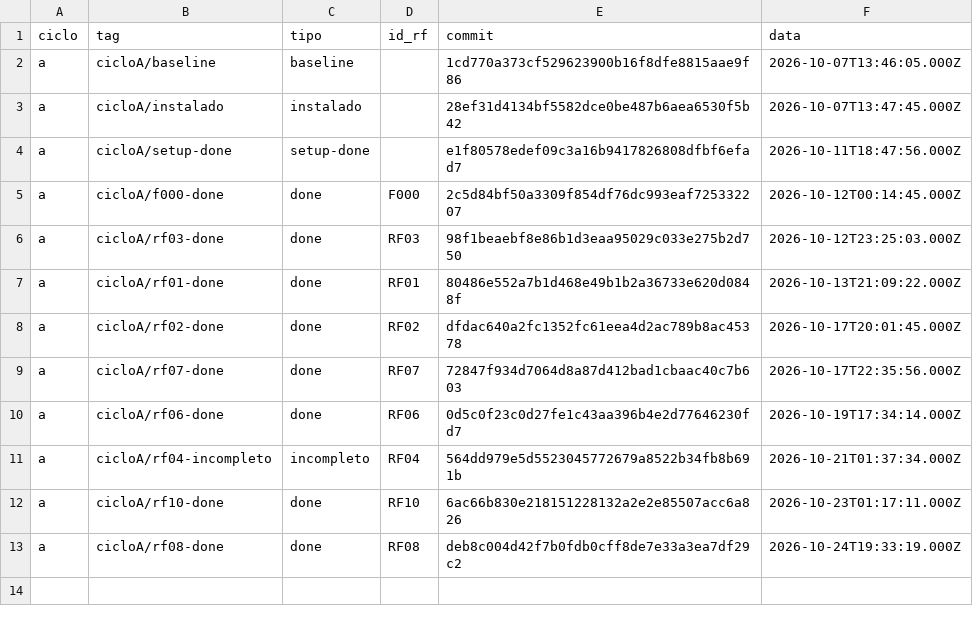
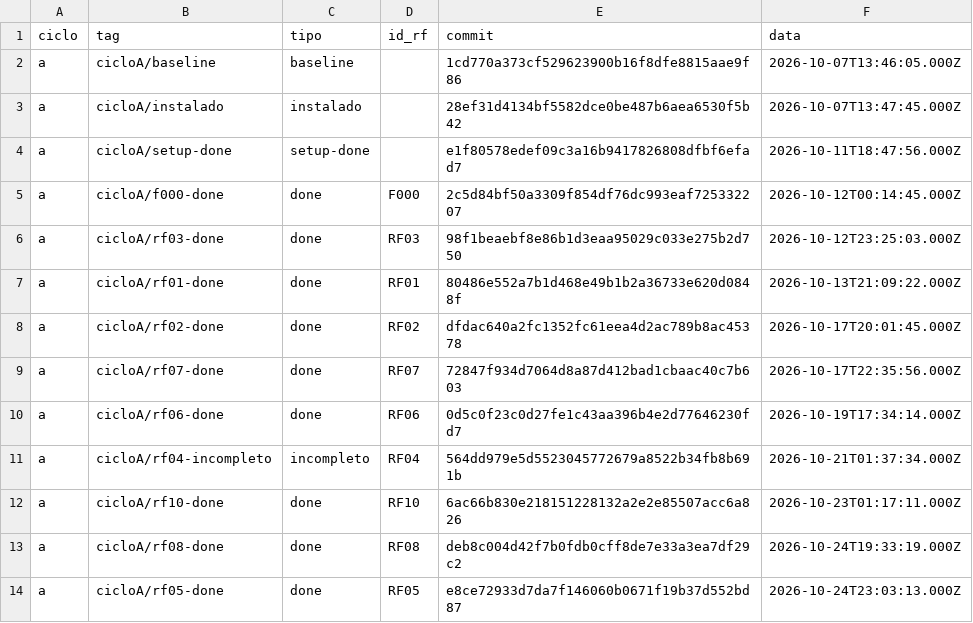
Before and after one commit to WagnerofDuarte/cerne-avaliacao, a CSV file: dados/cicloA/tags.csv, drawn as a sheet.

```diff
--- a/dados/cicloA/tags.csv
+++ b/dados/cicloA/tags.csv
@@ -13 +13,2 @@ a,cicloA/rf10-done,done,RF10,6ac66b830e218151228132a2e2e85507acc6a826,2026-10-23
 a,cicloA/rf08-done,done,RF08,deb8c004d42f7b0fdb0cff8de7e33a3ea7df29c2,2026-10-24T19:33:19.000Z
+a,cicloA/rf05-done,done,RF05,e8ce72933d7da7f146060b0671f19b37d552bd87,2026-10-24T23:03:13.000Z
```
Also changed, not shown: dados/cicloA/intervencoes.csv, dados/cicloA/revisoes_processo.csv, 12 other files.
